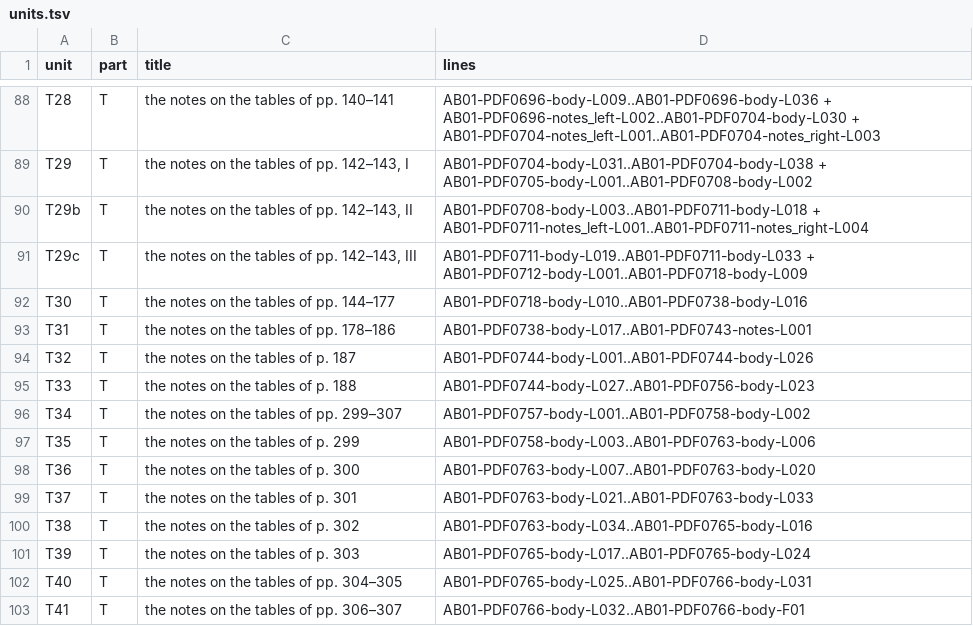
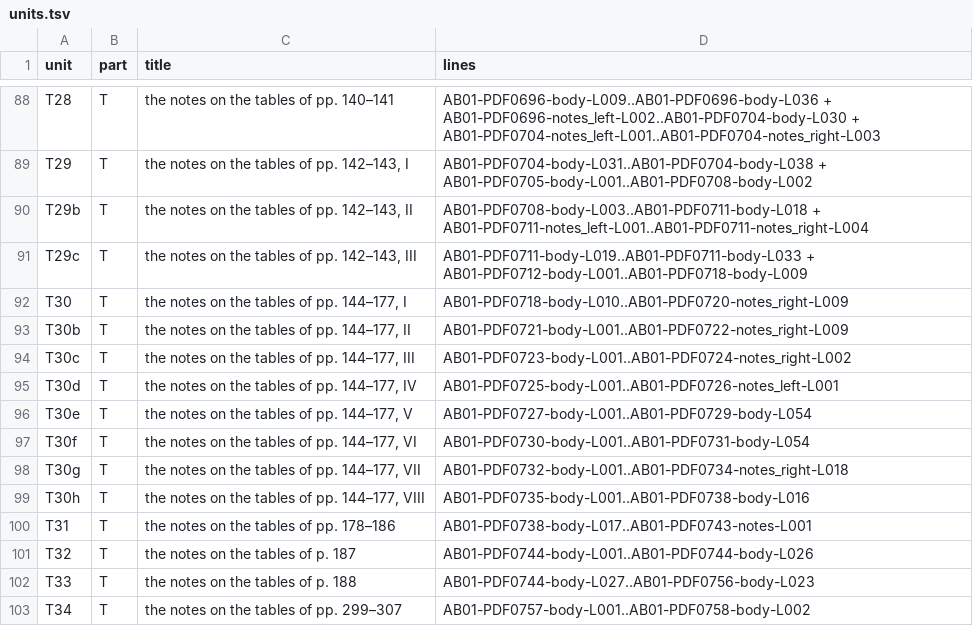
Before and after one commit to KokunoYumeto/al-battani, a TSV file: EN/nallino/units.tsv, drawn as a sheet; only a part is shown, gaps mark what is left out; the shorter side is filled out with more unchanged rows.

```diff
--- a/EN/nallino/units.tsv
+++ b/EN/nallino/units.tsv
@@ -91,3 +91,10 @@ T29b	T	the notes on the tables of pp. 142–143, II	AB01-PDF0708-body-L003..AB01
 T29c	T	the notes on the tables of pp. 142–143, III	AB01-PDF0711-body-L019..AB01-PDF0711-body-L033 + AB01-PDF0712-body-L001..AB01-PDF0718-body-L009
-T30	T	the notes on the tables of pp. 144–177	AB01-PDF0718-body-L010..AB01-PDF0738-body-L016
+T30	T	the notes on the tables of pp. 144–177, I	AB01-PDF0718-body-L010..AB01-PDF0720-notes_right-L009
+T30b	T	the notes on the tables of pp. 144–177, II	AB01-PDF0721-body-L001..AB01-PDF0722-notes_right-L009
+T30c	T	the notes on the tables of pp. 144–177, III	AB01-PDF0723-body-L001..AB01-PDF0724-notes_right-L002
+T30d	T	the notes on the tables of pp. 144–177, IV	AB01-PDF0725-body-L001..AB01-PDF0726-notes_left-L001
+T30e	T	the notes on the tables of pp. 144–177, V	AB01-PDF0727-body-L001..AB01-PDF0729-body-L054
+T30f	T	the notes on the tables of pp. 144–177, VI	AB01-PDF0730-body-L001..AB01-PDF0731-body-L054
+T30g	T	the notes on the tables of pp. 144–177, VII	AB01-PDF0732-body-L001..AB01-PDF0734-notes_right-L018
+T30h	T	the notes on the tables of pp. 144–177, VIII	AB01-PDF0735-body-L001..AB01-PDF0738-body-L016
 T31	T	the notes on the tables of pp. 178–186	AB01-PDF0738-body-L017..AB01-PDF0743-notes-L001
```
Also changed, not shown: EN/nallino/alignment.tsv, 4 other files.
